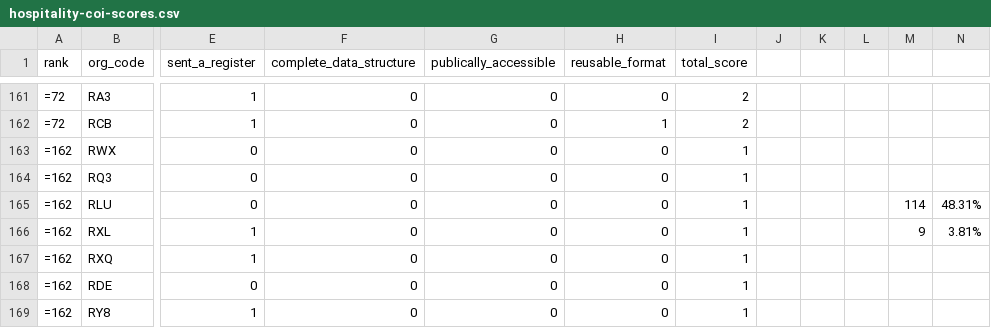
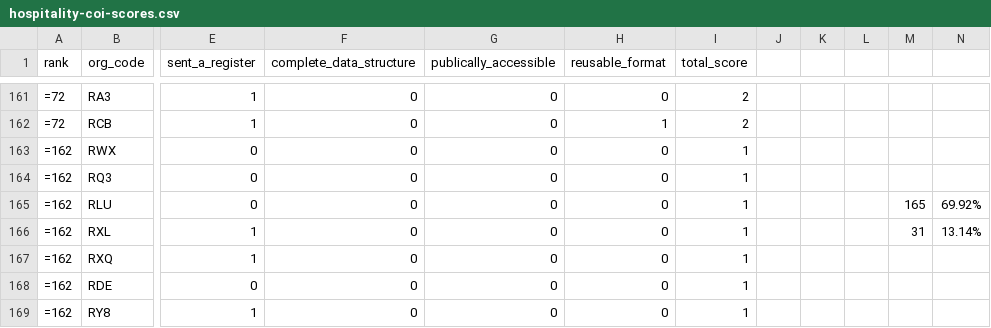
Before and after one commit to ebmdatalab/nhstrusts, a CSV file: _data/hospitality-coi-scores.csv, drawn as a sheet; only a part is shown, gaps mark what is left out; the diff covers the shown part only; the diff names each change by its address in the sheet, - before the commit and + after, or states it on an @@ line.

```diff
--- a/_data/hospitality-coi-scores.csv
+++ b/_data/hospitality-coi-scores.csv
-M165: 114
+M165: 165
-N165: 48.31%
+N165: 69.92%
-M166: 9
+M166: 31
-N166: 3.81%
+N166: 13.14%
```
Also changed, not shown: 2 added rows, 2 removed rows and 22 edited cells elsewhere in this file, _data/hospitality-coi-raw.csv, _data/trusts.csv, 1 other file.
